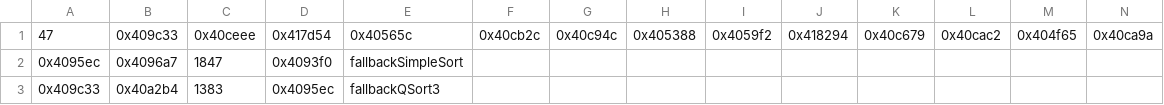
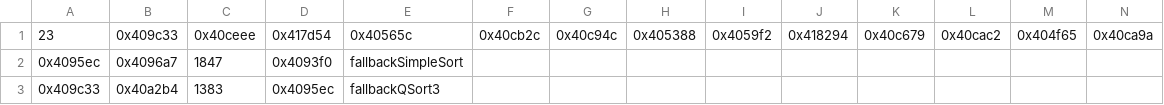
Before and after one commit to AssafKlein-tech/BinTransAndOpt, a CSV file: Project/Count.csv, drawn as a sheet; only a part is shown; removed rows and columns are numbered as before the commit, all else as after; rows hold the shown columns only; the diff names each change by its address in the sheet, - before the commit and + after, or states it on an @@ line.

```diff
--- a/Project/Count.csv
+++ b/Project/Count.csv
-row 1: 47 | 0x409c33 | 0x40ceee | 0x417d54 | 0x40565c | 0x40cb2c | 0x40c94c | 0x405388 | 0x4059f2 | 0x418294 | 0x40c679 | 0x40cac2 | 0x404f65 | 0x40ca9a
+row 1: 23 | 0x409c33 | 0x40ceee | 0x417d54 | 0x40565c | 0x40cb2c | 0x40c94c | 0x405388 | 0x4059f2 | 0x418294 | 0x40c679 | 0x40cac2 | 0x404f65 | 0x40ca9a
```
Also changed, not shown: 7 other files.
